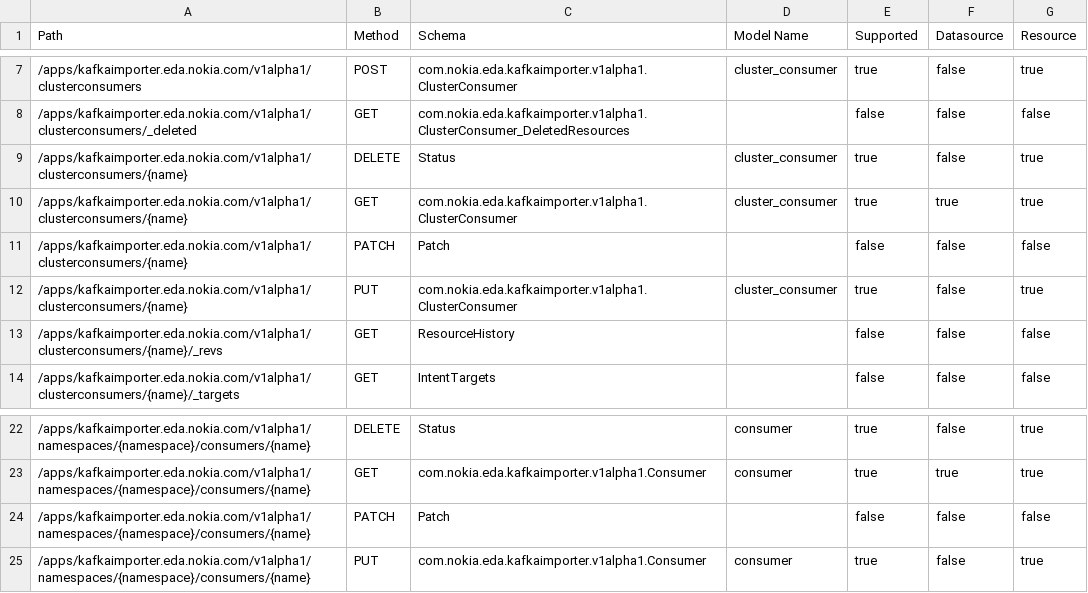
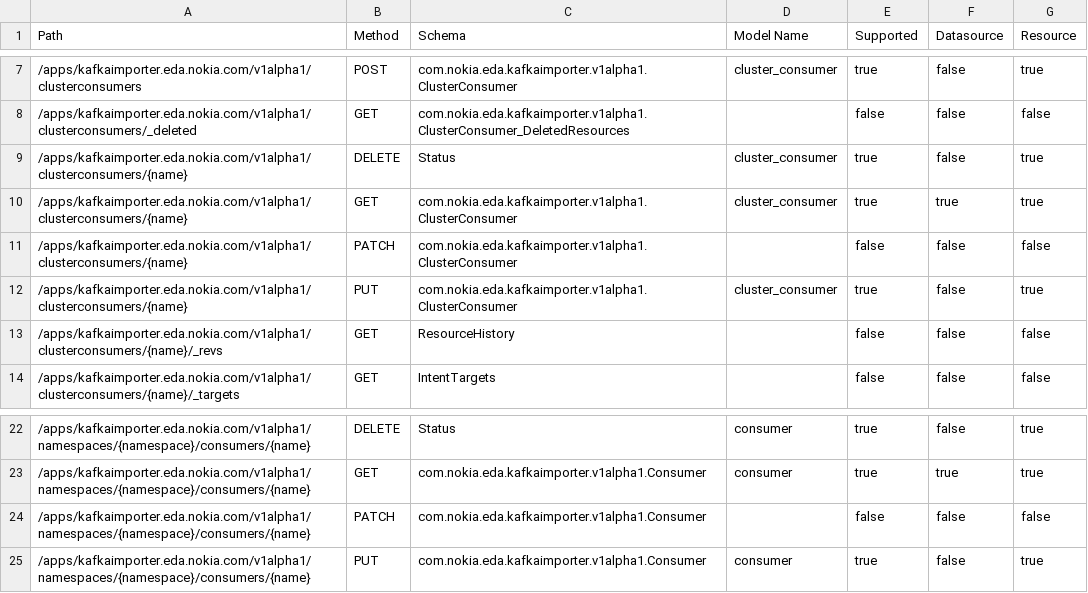
Before and after one commit to nokia-eda/terraform-provider-kafkaimporter-v1alpha1, a CSV file: .path-stats.csv, drawn as a sheet; only a part is shown, gaps mark what is left out.

```diff
--- a/.path-stats.csv
+++ b/.path-stats.csv
@@ -10,3 +10,3 @@ Path,Method,Schema,Model Name,Supported,Datasource,Resource
 /apps/kafkaimporter.eda.nokia.com/v1alpha1/clusterconsumers/{name},GET,com.nokia.eda.kafkaimporter.v1alpha1.ClusterConsumer,cluster_consumer,true,true,true
-/apps/kafkaimporter.eda.nokia.com/v1alpha1/clusterconsumers/{name},PATCH,Patch,,false,false,false
+/apps/kafkaimporter.eda.nokia.com/v1alpha1/clusterconsumers/{name},PATCH,com.nokia.eda.kafkaimporter.v1alpha1.ClusterConsumer,,false,false,false
 /apps/kafkaimporter.eda.nokia.com/v1alpha1/clusterconsumers/{name},PUT,com.nokia.eda.kafkaimporter.v1alpha1.ClusterConsumer,cluster_consumer,true,false,true
@@ -23,3 +23,3 @@ Path,Method,Schema,Model Name,Supported,Datasource,Resource
 /apps/kafkaimporter.eda.nokia.com/v1alpha1/namespaces/{namespace}/consumers/{name},GET,com.nokia.eda.kafkaimporter.v1alpha1.Consumer,consumer,true,true,true
-/apps/kafkaimporter.eda.nokia.com/v1alpha1/namespaces/{namespace}/consumers/{name},PATCH,Patch,,false,false,false
+/apps/kafkaimporter.eda.nokia.com/v1alpha1/namespaces/{namespace}/consumers/{name},PATCH,com.nokia.eda.kafkaimporter.v1alpha1.Consumer,,false,false,false
 /apps/kafkaimporter.eda.nokia.com/v1alpha1/namespaces/{namespace}/consumers/{name},PUT,com.nokia.eda.kafkaimporter.v1alpha1.Consumer,consumer,true,false,true
```
Also changed, not shown: 3 other files.
